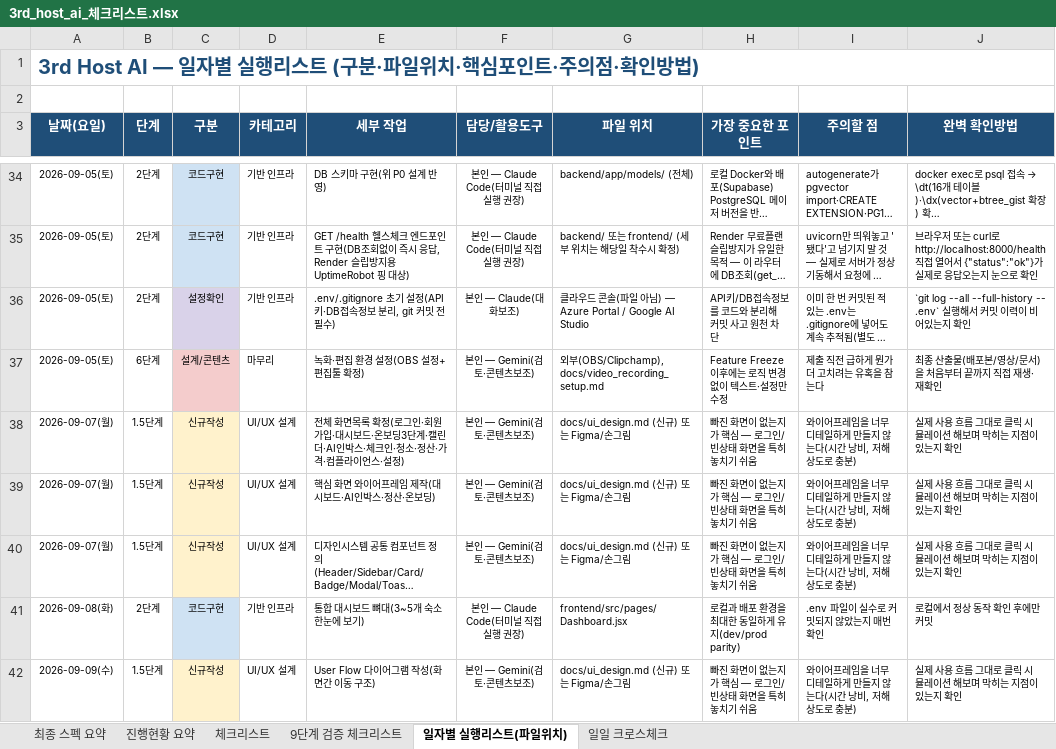
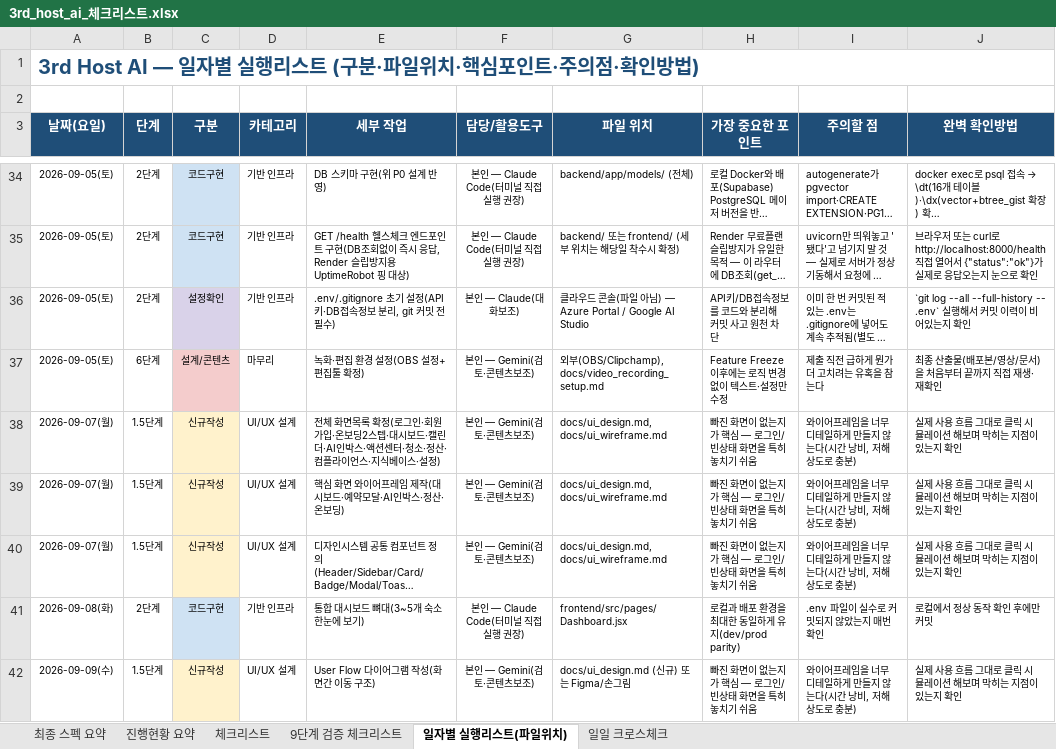
Before and after one commit to newrace4-arch/Host-ON-AI, an Excel workbook: 3rd_host_ai_체크리스트.xlsx, sheet 일자별 실행리스트(파일위치), drawn as a sheet; only a part is shown, gaps mark what is left out; long unchanged cells end in …; values as stored, in another font and other column widths than the file's, no borders; the diff names each change by its address in the sheet, - before the commit and + after, or states it on an @@ line.

```diff
--- a/3rd_host_ai_체크리스트.xlsx (sheet 일자별 실행리스트(파일위치))
+++ b/3rd_host_ai_체크리스트.xlsx (sheet 일자별 실행리스트(파일위치))
-E38 (세부 작업): …원가입·대시보드·온보딩3단계·캘린더·AI인박스·체크인·청소·정산·가격·컴플라이언스·설정…
+E38 (세부 작업): …원가입·온보딩2스텝·대시보드·캘린더·AI인박스·액션센터·청소·정산·컴플라이언스·지식베이스·설정…
-G38:G40 (파일 위치): docs/ui_design.md (신규) 또는 Figma/손그림
+G38:G40 (파일 위치): docs/ui_design.md, docs/ui_wireframe.md
-E39 (세부 작업): 핵심 화면 와이어프레임 제작(대시보드·AI인박스·정산·온보딩)
+E39 (세부 작업): 핵심 화면 와이어프레임 제작(대시보드·예약모달·AI인박스·정산·온보딩)
```
Also changed, not shown: sheet 일일 크로스체크, sheet 체크리스트, sheet 9단계 검증 체크리스트.
